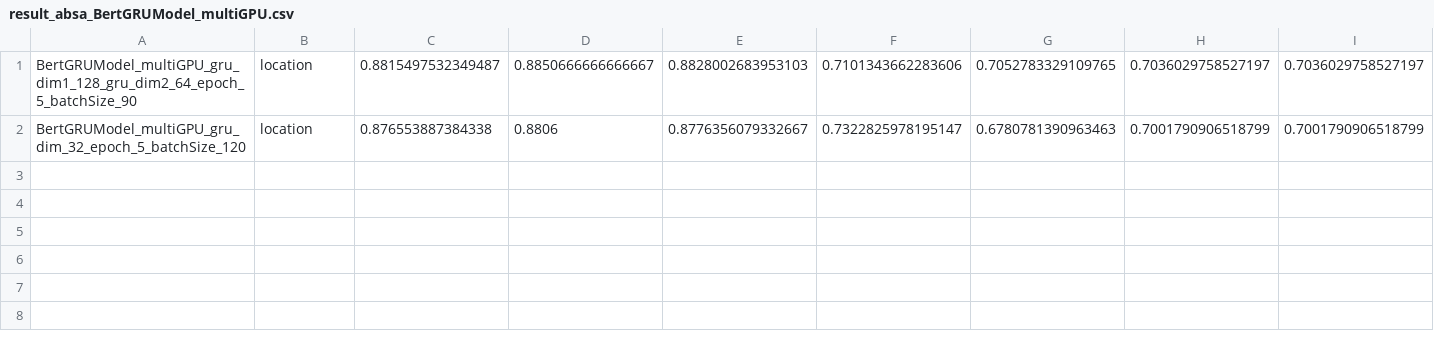
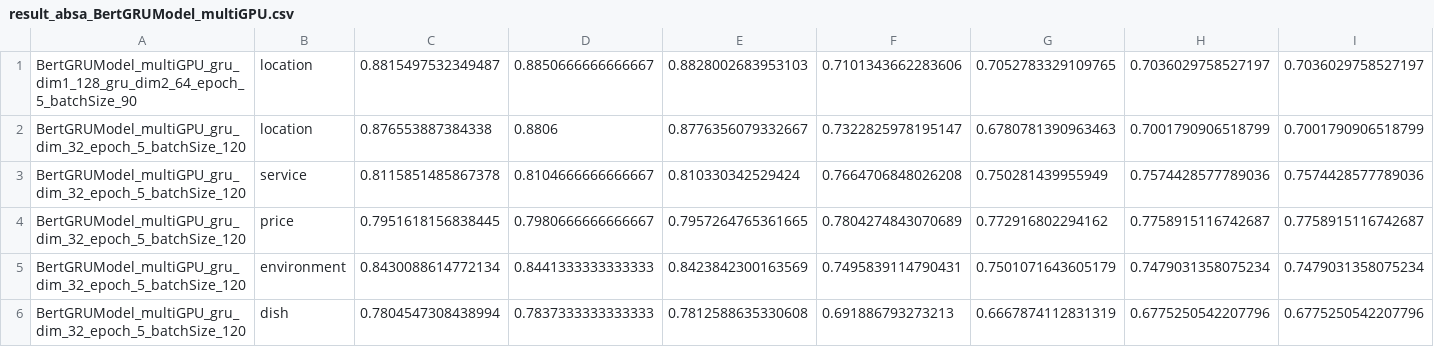
Before and after one commit to JackiyWu/sentimentAnalysis, a CSV file: result/result_absa_BertGRUModel_multiGPU.csv, drawn as a sheet; only a part is shown; rows hold the shown columns only; the diff names each change by its address in the sheet, - before the commit and + after, or states it on an @@ line.

```diff
--- a/result/result_absa_BertGRUModel_multiGPU.csv
+++ b/result/result_absa_BertGRUModel_multiGPU.csv
+row 3: BertGRUModel_multiGPU_gru_dim_32_epoch_5_batchSize_120 | service | 0.8115851485867378 | 0.8104666666666667 | 0.810330342529424 | 0.7664706848026208 | 0.750281439955949 | 0.7574428577789036 | 0.7574428577789036
+row 4: BertGRUModel_multiGPU_gru_dim_32_epoch_5_batchSize_120 | price | 0.7951618156838445 | 0.7980666666666667 | 0.7957264765361665 | 0.7804274843070689 | 0.772916802294162 | 0.7758915116742687 | 0.7758915116742687
+row 5: BertGRUModel_multiGPU_gru_dim_32_epoch_5_batchSize_120 | environment | 0.8430088614772134 | 0.8441333333333333 | 0.8423842300163569 | 0.7495839114790431 | 0.7501071643605179 | 0.7479031358075234 | 0.7479031358075234
+row 6: BertGRUModel_multiGPU_gru_dim_32_epoch_5_batchSize_120 | dish | 0.7804547308438994 | 0.7837333333333333 | 0.7812588635330608 | 0.691886793273213 | 0.6667874112831319 | 0.6775250542207796 | 0.6775250542207796
```
Also changed, not shown: 6 other files.
